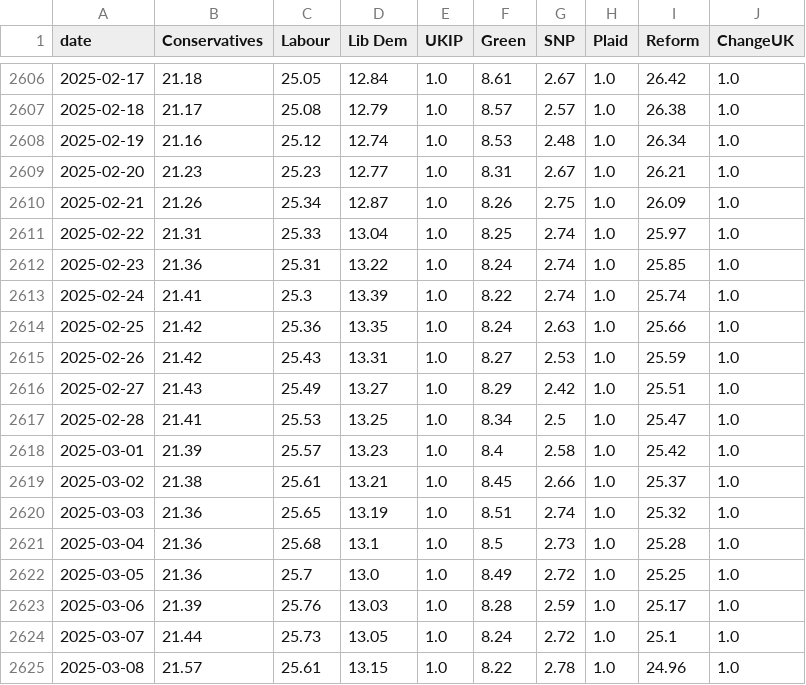
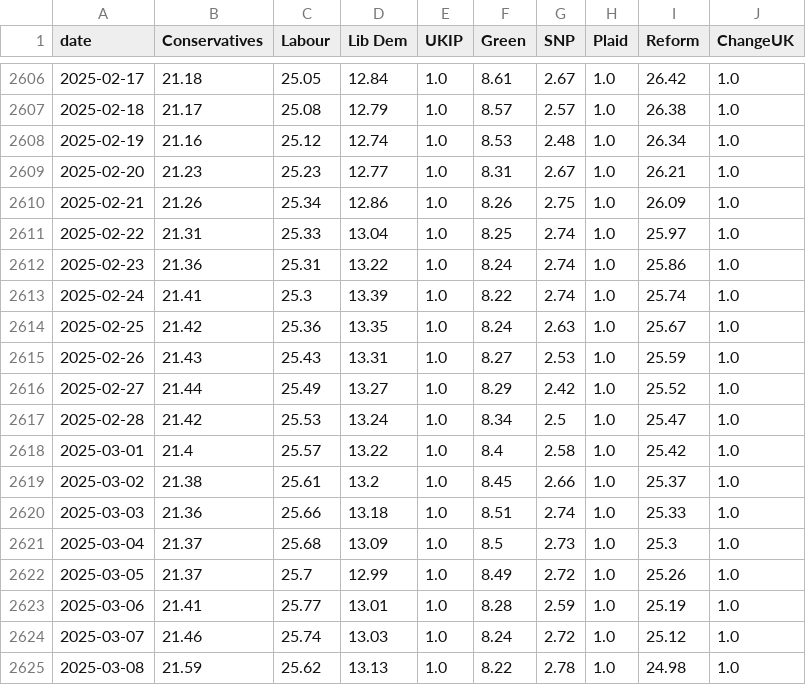
Before and after one commit to scottbar/polls, a CSV file: uk-polls-all.csv, drawn as a sheet; only a part is shown, gaps mark what is left out; the diff covers the shown part only.

```diff
--- a/uk-polls-all.csv
+++ b/uk-polls-all.csv
@@ -2609,17 +2609,17 @@ date,Conservatives,Labour,Lib Dem,UKIP,Green,SNP,Plaid,Reform,ChangeUK
 2025-02-20,21.23,25.23,12.77,1.0,8.31,2.67,1.0,26.21,1.0
-2025-02-21,21.26,25.34,12.87,1.0,8.26,2.75,1.0,26.09,1.0
+2025-02-21,21.26,25.34,12.86,1.0,8.26,2.75,1.0,26.09,1.0
 2025-02-22,21.31,25.33,13.04,1.0,8.25,2.74,1.0,25.97,1.0
-2025-02-23,21.36,25.31,13.22,1.0,8.24,2.74,1.0,25.85,1.0
+2025-02-23,21.36,25.31,13.22,1.0,8.24,2.74,1.0,25.86,1.0
 2025-02-24,21.41,25.3,13.39,1.0,8.22,2.74,1.0,25.74,1.0
-2025-02-25,21.42,25.36,13.35,1.0,8.24,2.63,1.0,25.66,1.0
-2025-02-26,21.42,25.43,13.31,1.0,8.27,2.53,1.0,25.59,1.0
-2025-02-27,21.43,25.49,13.27,1.0,8.29,2.42,1.0,25.51,1.0
-2025-02-28,21.41,25.53,13.25,1.0,8.34,2.5,1.0,25.47,1.0
-2025-03-01,21.39,25.57,13.23,1.0,8.4,2.58,1.0,25.42,1.0
-2025-03-02,21.38,25.61,13.21,1.0,8.45,2.66,1.0,25.37,1.0
-2025-03-03,21.36,25.65,13.19,1.0,8.51,2.74,1.0,25.32,1.0
-2025-03-04,21.36,25.68,13.1,1.0,8.5,2.73,1.0,25.28,1.0
-2025-03-05,21.36,25.7,13.0,1.0,8.49,2.72,1.0,25.25,1.0
-2025-03-06,21.39,25.76,13.03,1.0,8.28,2.59,1.0,25.17,1.0
-2025-03-07,21.44,25.73,13.05,1.0,8.24,2.72,1.0,25.1,1.0
-2025-03-08,21.57,25.61,13.15,1.0,8.22,2.78,1.0,24.96,1.0
+2025-02-25,21.42,25.36,13.35,1.0,8.24,2.63,1.0,25.67,1.0
+2025-02-26,21.43,25.43,13.31,1.0,8.27,2.53,1.0,25.59,1.0
+2025-02-27,21.44,25.49,13.27,1.0,8.29,2.42,1.0,25.52,1.0
+2025-02-28,21.42,25.53,13.24,1.0,8.34,2.5,1.0,25.47,1.0
+2025-03-01,21.4,25.57,13.22,1.0,8.4,2.58,1.0,25.42,1.0
+2025-03-02,21.38,25.61,13.2,1.0,8.45,2.66,1.0,25.37,1.0
+2025-03-03,21.36,25.66,13.18,1.0,8.51,2.74,1.0,25.33,1.0
+2025-03-04,21.37,25.68,13.09,1.0,8.5,2.73,1.0,25.3,1.0
+2025-03-05,21.37,25.7,12.99,1.0,8.49,2.72,1.0,25.26,1.0
+2025-03-06,21.41,25.77,13.01,1.0,8.28,2.59,1.0,25.19,1.0
+2025-03-07,21.46,25.74,13.03,1.0,8.24,2.72,1.0,25.12,1.0
+2025-03-08,21.59,25.62,13.13,1.0,8.22,2.78,1.0,24.98,1.0
```
Also changed, not shown: 4 added rows and 76 edited cells elsewhere in this file, uk-polls.csv.
